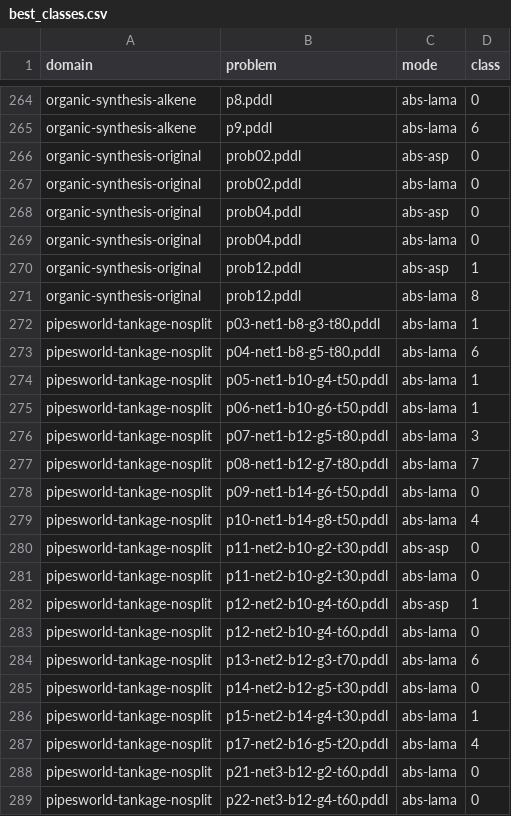
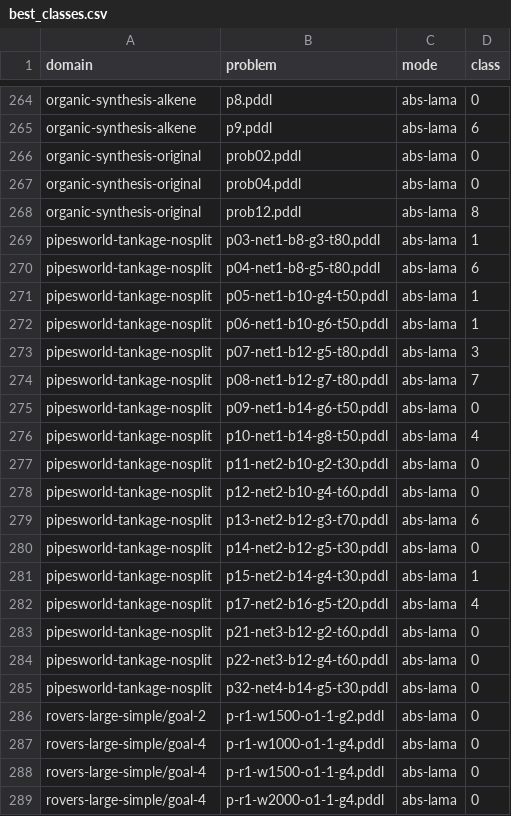
Before and after one commit to tempate/Abstract-Planning-Framework, a CSV file: experiments/htg/sat/best_classes.csv, drawn as a sheet; only a part is shown, gaps mark what is left out; the shorter side is filled out with more unchanged rows.

```diff
--- a/experiments/htg/sat/best_classes.csv
+++ b/experiments/htg/sat/best_classes.csv
@@ -265,7 +265,4 @@ organic-synthesis-alkene,p8.pddl,abs-lama,0
 organic-synthesis-alkene,p9.pddl,abs-lama,6
-organic-synthesis-original,prob02.pddl,abs-asp,0
 organic-synthesis-original,prob02.pddl,abs-lama,0
-organic-synthesis-original,prob04.pddl,abs-asp,0
 organic-synthesis-original,prob04.pddl,abs-lama,0
-organic-synthesis-original,prob12.pddl,abs-asp,1
 organic-synthesis-original,prob12.pddl,abs-lama,8
@@ -279,5 +276,3 @@ pipesworld-tankage-nosplit,p09-net1-b14-g6-t50.pddl,abs-lama,0
 pipesworld-tankage-nosplit,p10-net1-b14-g8-t50.pddl,abs-lama,4
-pipesworld-tankage-nosplit,p11-net2-b10-g2-t30.pddl,abs-asp,0
 pipesworld-tankage-nosplit,p11-net2-b10-g2-t30.pddl,abs-lama,0
-pipesworld-tankage-nosplit,p12-net2-b10-g4-t60.pddl,abs-asp,1
 pipesworld-tankage-nosplit,p12-net2-b10-g4-t60.pddl,abs-lama,0
```
Also changed, not shown: experiments/htg/opt/best_classes.csv, 4 other files.
